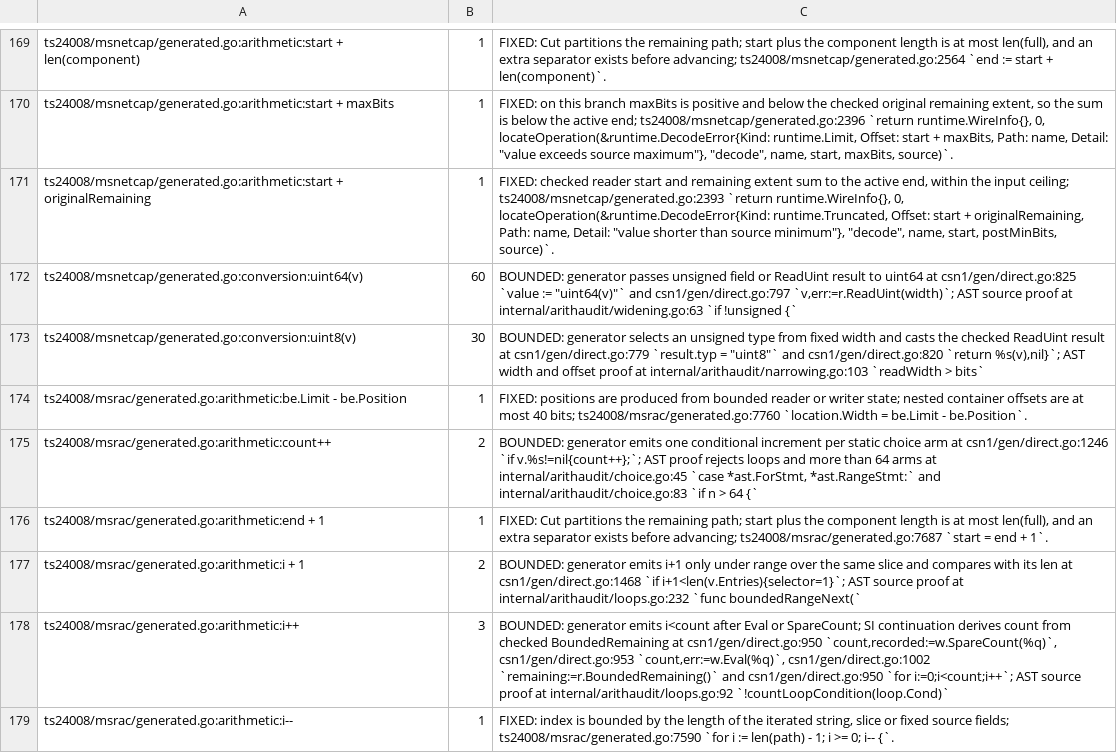
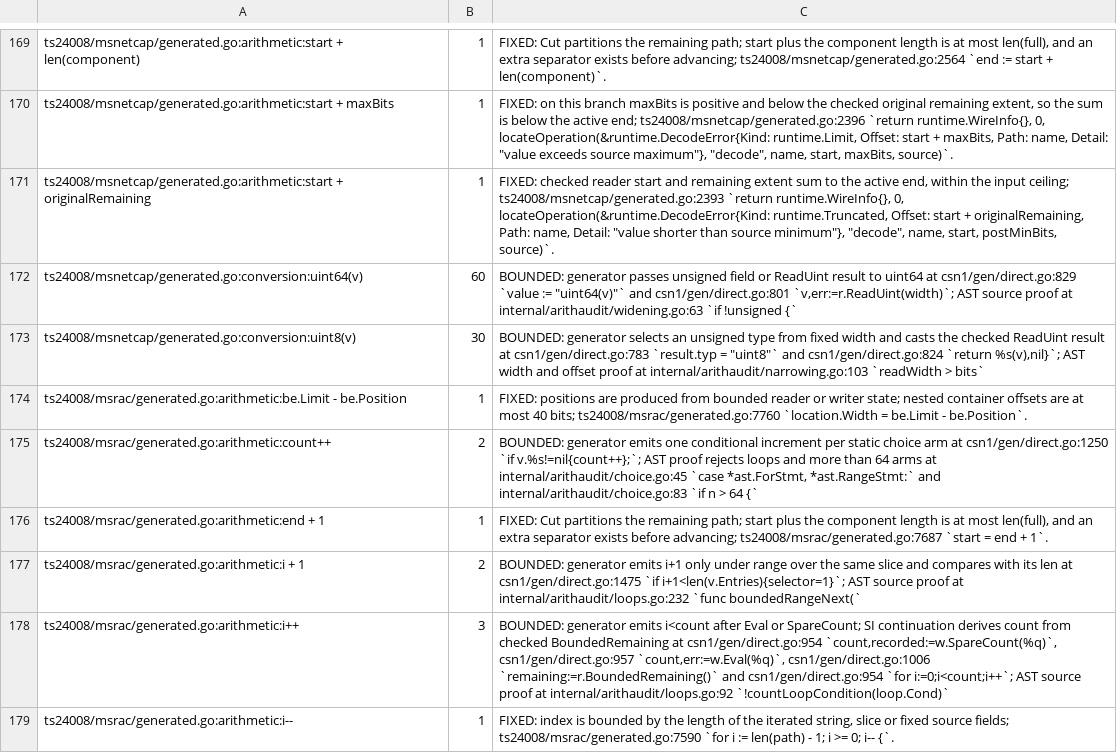
Before and after one commit to gomaja/go-csn1, a TSV file: arithmetic-allowlist.tsv, drawn as a sheet; only a part is shown, gaps mark what is left out; the diff covers the shown part only.

Commit message:
Generate field-counted list setters and validate their bounds

```diff
--- a/arithmetic-allowlist.tsv
+++ b/arithmetic-allowlist.tsv
@@ -171,9 +171,9 @@ ts24008/msnetcap/generated.go:arithmetic:start + maxBits	1	FIXED: on this branch
 ts24008/msnetcap/generated.go:arithmetic:start + originalRemaining	1	FIXED: checked reader start and remaining extent sum to the active end, within the input ceiling; ts24008/msnetcap/generated.go:2393 `return runtime.WireInfo{}, 0, locateOperation(&runtime.DecodeError{Kind: runtime.Truncated, Offset: start + originalRemaining, Path: name, Detail: "value shorter than source minimum"}, "decode", name, start, postMinBits, source)`.
-ts24008/msnetcap/generated.go:conversion:uint64(v)	60	BOUNDED: generator passes unsigned field or ReadUint result to uint64 at csn1/gen/direct.go:825 `value := "uint64(v)"` and csn1/gen/direct.go:797 `v,err:=r.ReadUint(width)`; AST source proof at internal/arithaudit/widening.go:63 `if !unsigned {`
-ts24008/msnetcap/generated.go:conversion:uint8(v)	30	BOUNDED: generator selects an unsigned type from fixed width and casts the checked ReadUint result at csn1/gen/direct.go:779 `result.typ = "uint8"` and csn1/gen/direct.go:820 `return %s(v),nil}`; AST width and offset proof at internal/arithaudit/narrowing.go:103 `readWidth > bits`
+ts24008/msnetcap/generated.go:conversion:uint64(v)	60	BOUNDED: generator passes unsigned field or ReadUint result to uint64 at csn1/gen/direct.go:829 `value := "uint64(v)"` and csn1/gen/direct.go:801 `v,err:=r.ReadUint(width)`; AST source proof at internal/arithaudit/widening.go:63 `if !unsigned {`
+ts24008/msnetcap/generated.go:conversion:uint8(v)	30	BOUNDED: generator selects an unsigned type from fixed width and casts the checked ReadUint result at csn1/gen/direct.go:783 `result.typ = "uint8"` and csn1/gen/direct.go:824 `return %s(v),nil}`; AST width and offset proof at internal/arithaudit/narrowing.go:103 `readWidth > bits`
 ts24008/msrac/generated.go:arithmetic:be.Limit - be.Position	1	FIXED: positions are produced from bounded reader or writer state; nested container offsets are at most 40 bits; ts24008/msrac/generated.go:7760 `location.Width = be.Limit - be.Position`.
-ts24008/msrac/generated.go:arithmetic:count++	2	BOUNDED: generator emits one conditional increment per static choice arm at csn1/gen/direct.go:1246 `if v.%s!=nil{count++};`; AST proof rejects loops and more than 64 arms at internal/arithaudit/choice.go:45 `case *ast.ForStmt, *ast.RangeStmt:` and internal/arithaudit/choice.go:83 `if n > 64 {`
+ts24008/msrac/generated.go:arithmetic:count++	2	BOUNDED: generator emits one conditional increment per static choice arm at csn1/gen/direct.go:1250 `if v.%s!=nil{count++};`; AST proof rejects loops and more than 64 arms at internal/arithaudit/choice.go:45 `case *ast.ForStmt, *ast.RangeStmt:` and internal/arithaudit/choice.go:83 `if n > 64 {`
 ts24008/msrac/generated.go:arithmetic:end + 1	1	FIXED: Cut partitions the remaining path; start plus the component length is at most len(full), and an extra separator exists before advancing; ts24008/msrac/generated.go:7687 `start = end + 1`.
-ts24008/msrac/generated.go:arithmetic:i + 1	2	BOUNDED: generator emits i+1 only under range over the same slice and compares with its len at csn1/gen/direct.go:1468 `if i+1<len(v.Entries){selector=1}`; AST source proof at internal/arithaudit/loops.go:232 `func boundedRangeNext(`
-ts24008/msrac/generated.go:arithmetic:i++	3	BOUNDED: generator emits i<count after Eval or SpareCount; SI continuation derives count from checked BoundedRemaining at csn1/gen/direct.go:950 `count,recorded:=w.SpareCount(%q)`, csn1/gen/direct.go:953 `count,err:=w.Eval(%q)`, csn1/gen/direct.go:1002 `remaining:=r.BoundedRemaining()` and csn1/gen/direct.go:950 `for i:=0;i<count;i++`; AST source proof at internal/arithaudit/loops.go:92 `!countLoopCondition(loop.Cond)`
+ts24008/msrac/generated.go:arithmetic:i + 1	2	BOUNDED: generator emits i+1 only under range over the same slice and compares with its len at csn1/gen/direct.go:1475 `if i+1<len(v.Entries){selector=1}`; AST source proof at internal/arithaudit/loops.go:232 `func boundedRangeNext(`
+ts24008/msrac/generated.go:arithmetic:i++	3	BOUNDED: generator emits i<count after Eval or SpareCount; SI continuation derives count from checked BoundedRemaining at csn1/gen/direct.go:954 `count,recorded:=w.SpareCount(%q)`, csn1/gen/direct.go:957 `count,err:=w.Eval(%q)`, csn1/gen/direct.go:1006 `remaining:=r.BoundedRemaining()` and csn1/gen/direct.go:954 `for i:=0;i<count;i++`; AST source proof at internal/arithaudit/loops.go:92 `!countLoopCondition(loop.Cond)`
 ts24008/msrac/generated.go:arithmetic:i--	1	FIXED: index is bounded by the length of the iterated string, slice or fixed source fields; ts24008/msrac/generated.go:7590 `for i := len(path) - 1; i >= 0; i-- {`.
```
Also changed, not shown: 10 added rows and 67 edited cells elsewhere in this file, 11 other files.
